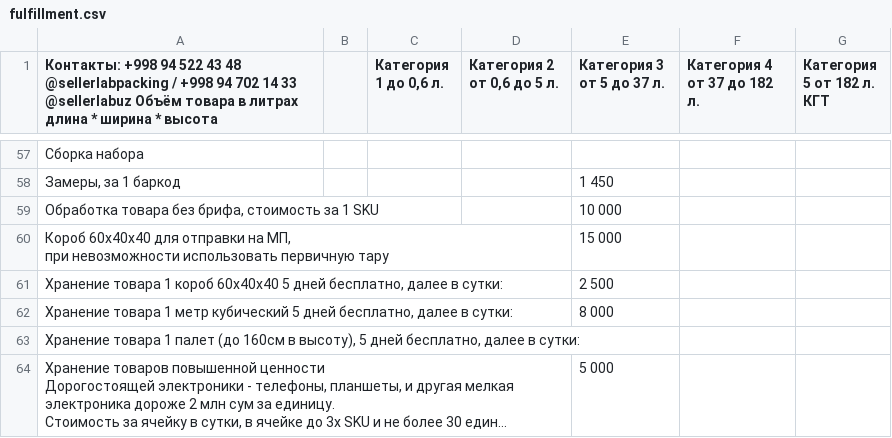
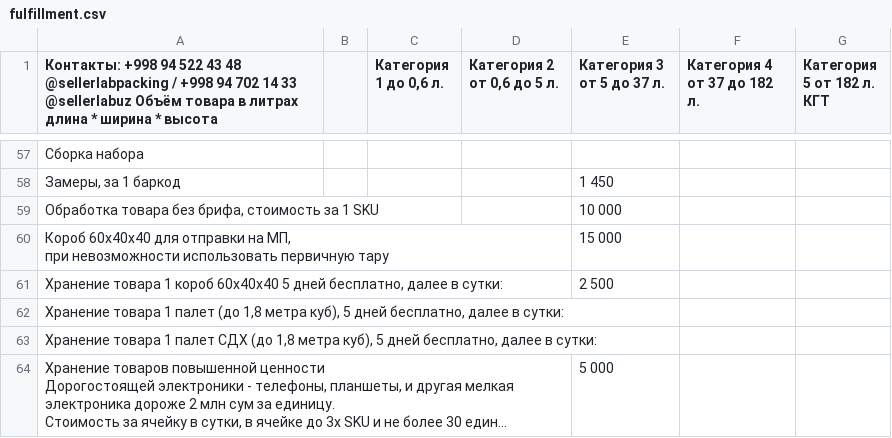
Before and after one commit to abelovodskaya-sys/sellerlab-pricelist, a CSV file: data/_raw/fulfillment.csv, drawn as a sheet; only a part is shown, gaps mark what is left out; long unchanged cells end in …; removed rows and columns are numbered as before the commit, all else as after; the diff names each change by its address in the sheet, - before the commit and + after, or states it on an @@ line.

```diff
--- a/data/_raw/fulfillment.csv
+++ b/data/_raw/fulfillment.csv
-row 62: Хранение товара 1 метр кубический 5 дней бесплатно, далее в сутки: |  |  |  | 8 000
-A62: …палет (до 160см в высоту), 5 дней…
+A62: …палет (до 1,8 метра куб), 5 дней…
+row 63: Хранение товара 1 палет СДХ (до 1,8 метра куб), 5 дней бесплатно, далее в сутки:
```
Also changed, not shown: 4 other files.
